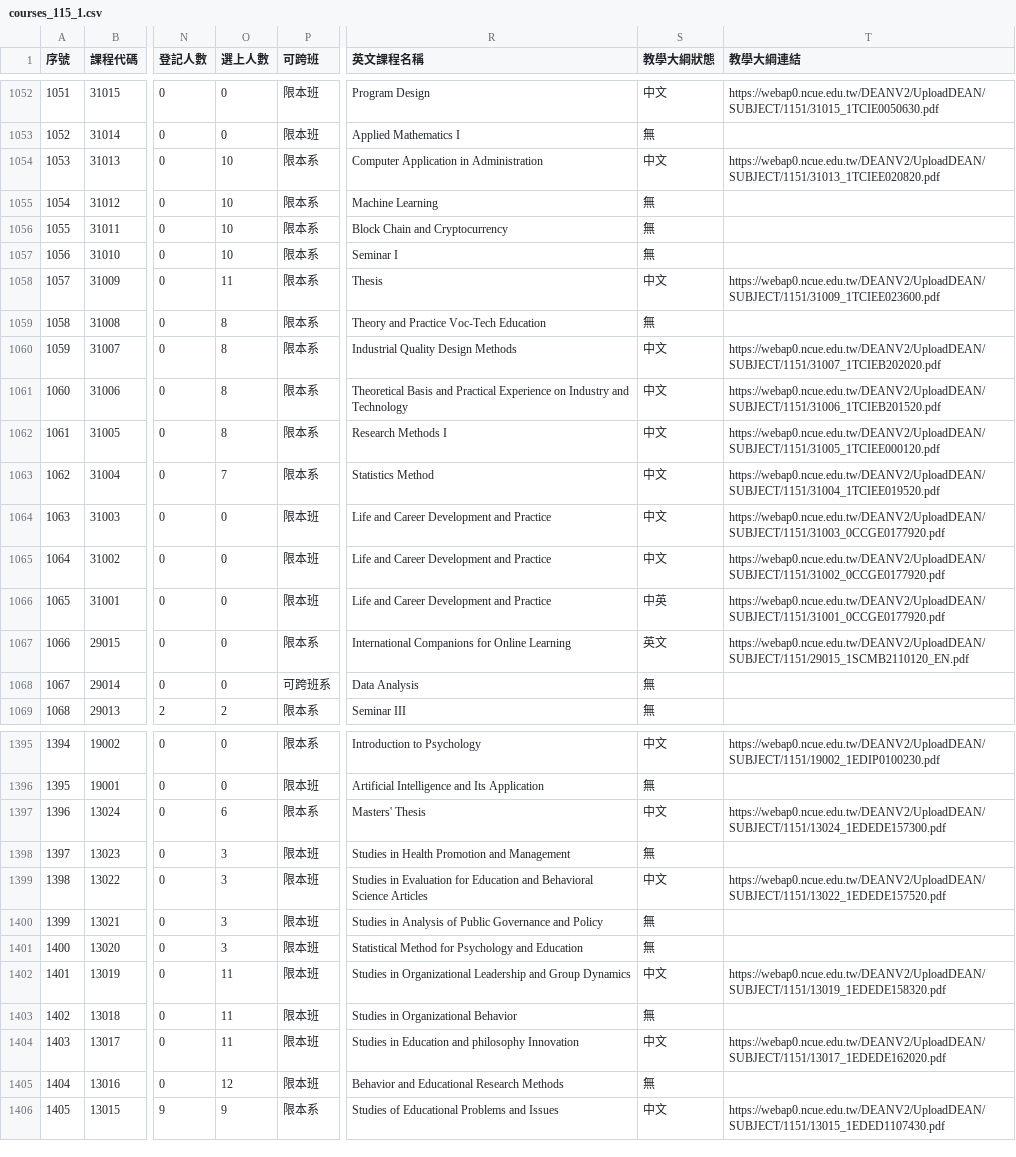
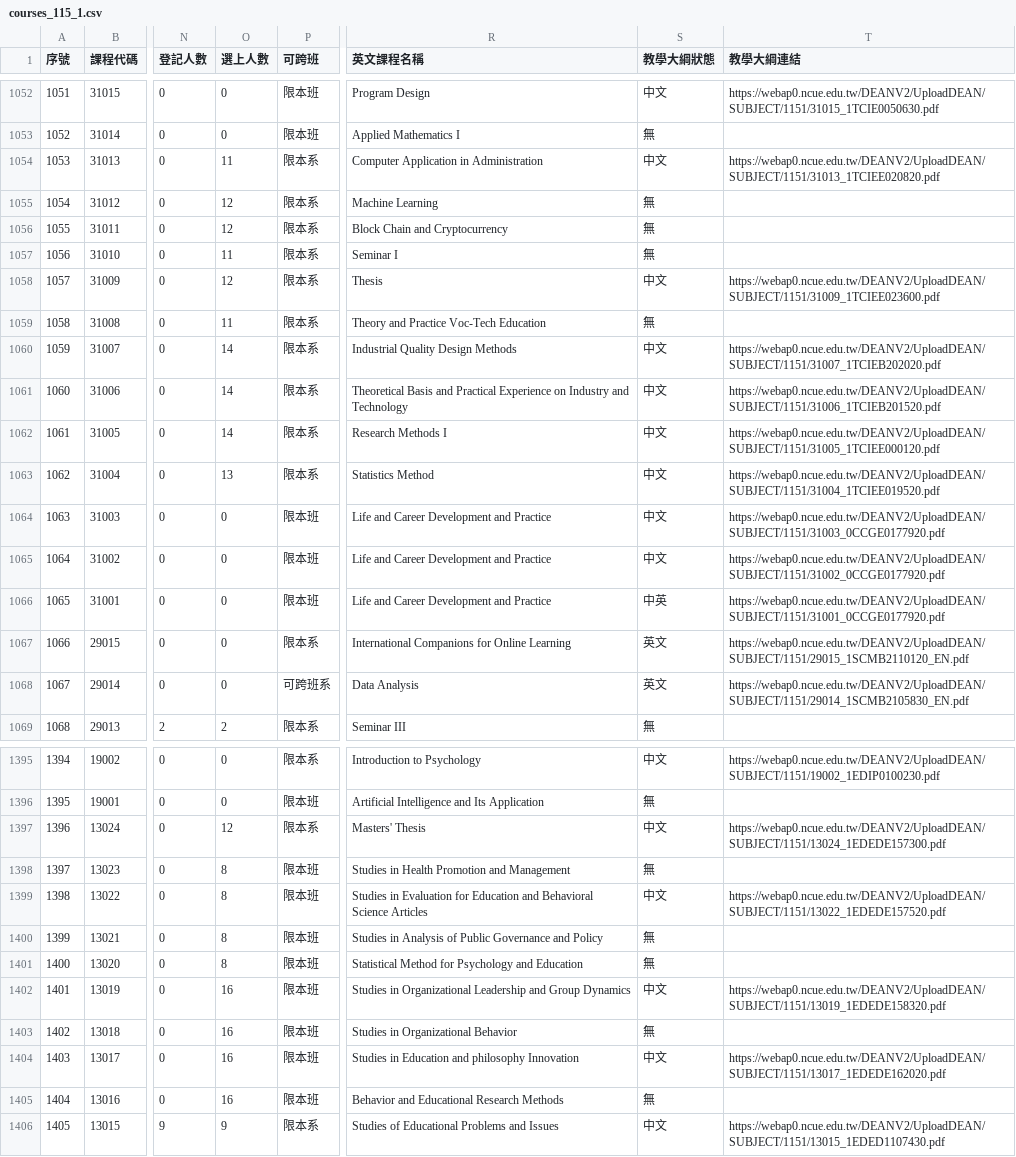
Before and after one commit to p66rkxwf/Course-Compass, a CSV file: data/raw/courses_115_1.csv, drawn as a sheet; only a part is shown, gaps mark what is left out; the diff covers the shown part only; the diff names each change by its address in the sheet, - before the commit and + after, or states it on an @@ line.

```diff
--- a/data/raw/courses_115_1.csv
+++ b/data/raw/courses_115_1.csv
-O1054 (選上人數): 10
+O1054 (選上人數): 11
-O1055:O1056 (選上人數): 10
+O1055:O1056 (選上人數): 12
-O1057 (選上人數): 10
+O1057 (選上人數): 11
-O1058 (選上人數): 11
+O1058 (選上人數): 12
-O1059 (選上人數): 8
+O1059 (選上人數): 11
-O1060:O1062 (選上人數): 8
+O1060:O1062 (選上人數): 14
-O1063 (選上人數): 7
+O1063 (選上人數): 13
-S1068 (教學大綱狀態): 無
+S1068 (教學大綱狀態): 英文
-T1068 (教學大綱連結): (empty)
+T1068 (教學大綱連結): https://webap0.ncue.edu.tw/DEANV2/UploadDEAN/SUBJECT/1151/29014_1SCMB2105830_EN.pdf
-O1397 (選上人數): 6
+O1397 (選上人數): 12
-O1398:O1401 (選上人數): 3
+O1398:O1401 (選上人數): 8
-O1402:O1404 (選上人數): 11
+O1402:O1404 (選上人數): 16
-O1405 (選上人數): 12
+O1405 (選上人數): 16
```
Also changed, not shown: 160 edited cells elsewhere in this file, data/raw/courses_114_2.csv, 1 other file.
